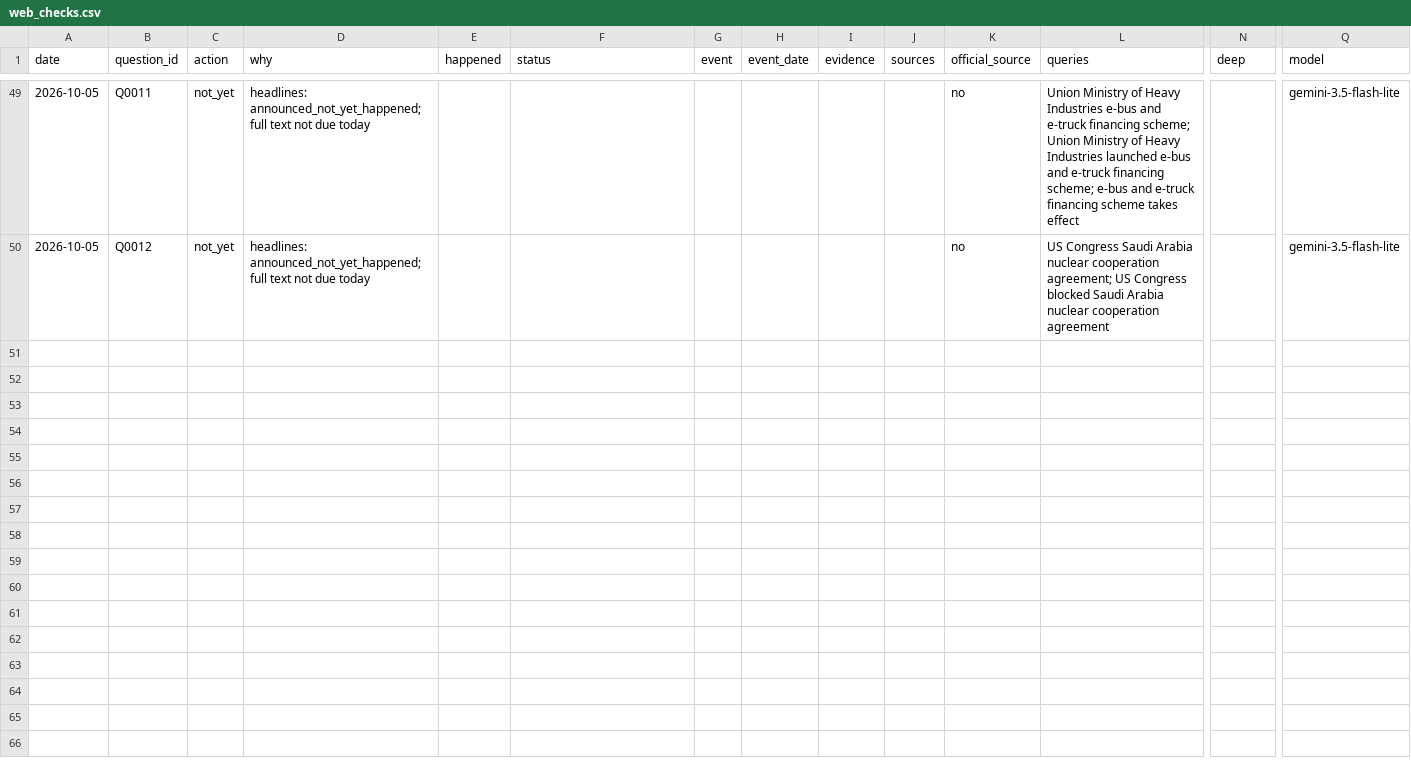
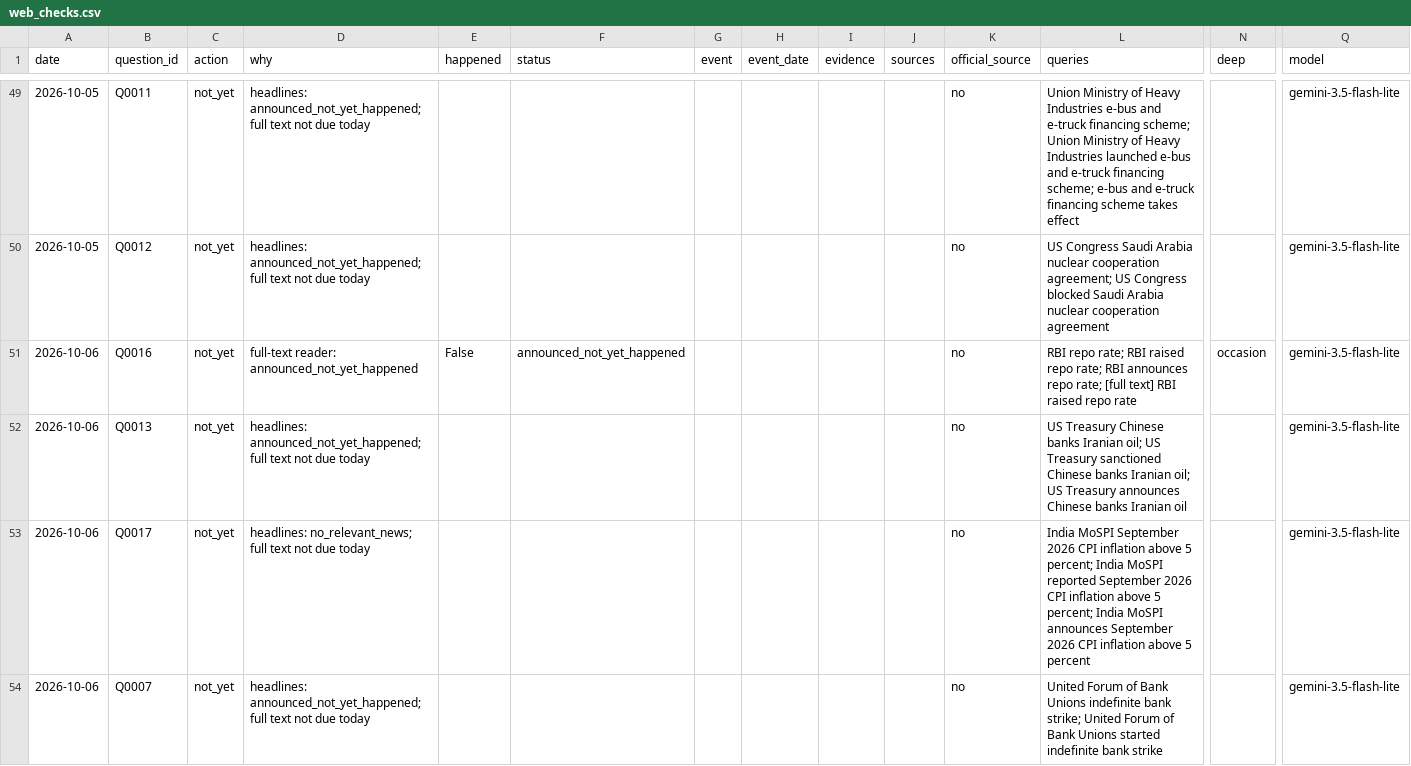
Before and after one commit to Aakash10867/SUPERFORECASTER, a CSV file: data/web_checks.csv, drawn as a sheet; only a part is shown, gaps mark what is left out; rows hold the shown columns only; the diff covers the shown part only; the diff names each change by its address in the sheet, - before the commit and + after, or states it on an @@ line.

```diff
--- a/data/web_checks.csv
+++ b/data/web_checks.csv
+row 51: 2026-10-06 | Q0016 | not_yet | full-text reader: announced_not_yet_happened | False | announced_not_yet_happened |  |  |  |  | no | RBI repo rate; RBI raised repo rate; RBI announces repo rate; [full text] RBI raised repo rate | occasion | gemini-3.5-flash-lite
+row 52: 2026-10-06 | Q0013 | not_yet | headlines: announced_not_yet_happened; full text not due today |  |  |  |  |  |  | no | US Treasury Chinese banks Iranian oil; US Treasury sanctioned Chinese banks Iranian oil; US Treasury announces Chinese banks Iranian oil |  | gemini-3.5-flash-lite
+row 53: 2026-10-06 | Q0017 | not_yet | headlines: no_relevant_news; full text not due today |  |  |  |  |  |  | no | India MoSPI September 2026 CPI inflation above 5 percent; India MoSPI reported September 2026 CPI inflation above 5 percent; India MoSPI announces September 2026 CPI inflation above 5 percent |  | gemini-3.5-flash-lite
+row 54: 2026-10-06 | Q0007 | not_yet | headlines: announced_not_yet_happened; full text not due today |  |  |  |  |  |  | no | United Forum of Bank Unions indefinite bank strike; United Forum of Bank Unions started indefinite bank strike |  | gemini-3.5-flash-lite
```
Also changed, not shown: 11 added rows elsewhere in this file, data/coverage.csv, data/questions.csv, 4 other files.
